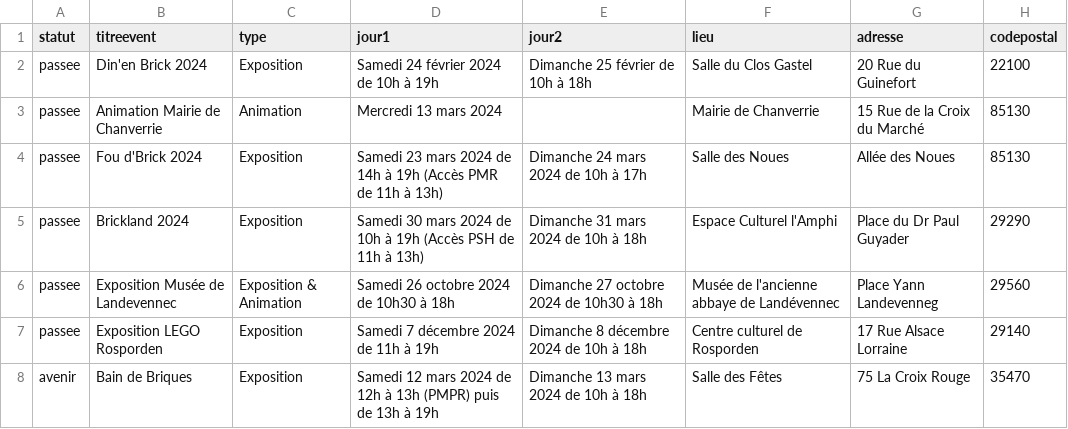
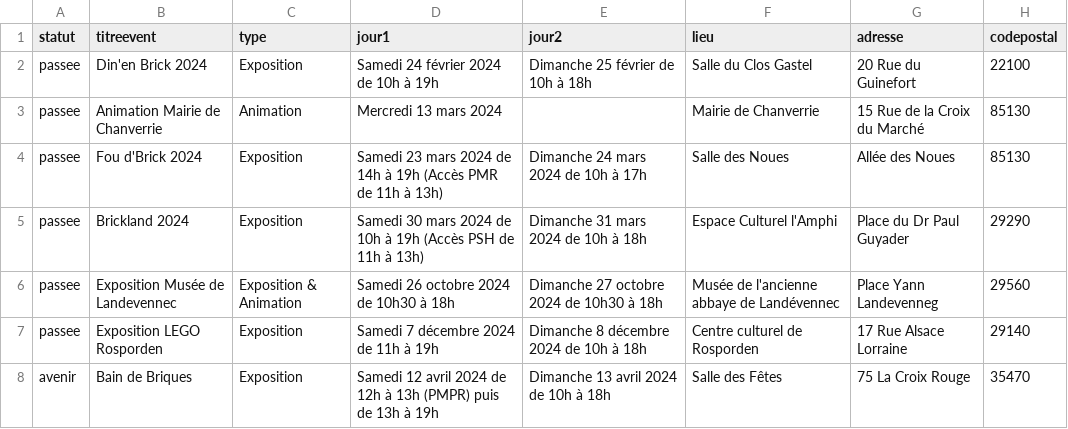
Before and after one commit to portulans/brickouest2, a CSV file: public/data/evenements.csv, drawn as a sheet; only a part is shown; the diff names each change by its address in the sheet, - before the commit and + after, or states it on an @@ line.

Commit message:
Bain de Briques

```diff
--- a/public/data/evenements.csv
+++ b/public/data/evenements.csv
-D8 (jour1): Samedi 12 mars 2024 de…
+D8 (jour1): Samedi 12 avril 2024 de…
-E8 (jour2): Dimanche 13 mars 2024 de 10h à 18h
+E8 (jour2): Dimanche 13 avril 2024 de 10h à 18h
```
